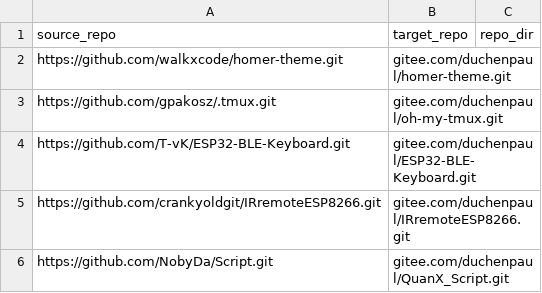
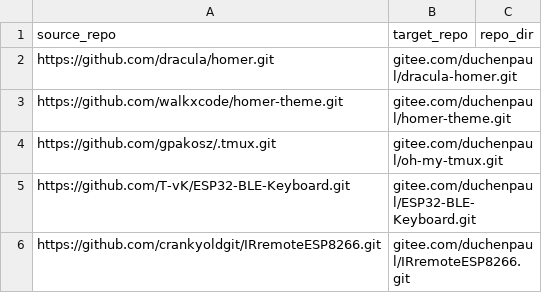
Before and after one commit to duchenpaul/github_sync_to_gitee, a CSV file: repo_info.csv, drawn as a sheet; only a part is shown; the shorter side is filled out with more unchanged rows.

Commit message:
Update repo_info.csv

```diff
--- a/repo_info.csv
+++ b/repo_info.csv
@@ -1,2 +1,3 @@
 source_repo,target_repo,repo_dir
+https://github.com/dracula/homer.git,gitee.com/duchenpaul/dracula-homer.git,
 https://github.com/walkxcode/homer-theme.git,gitee.com/duchenpaul/homer-theme.git,
```
